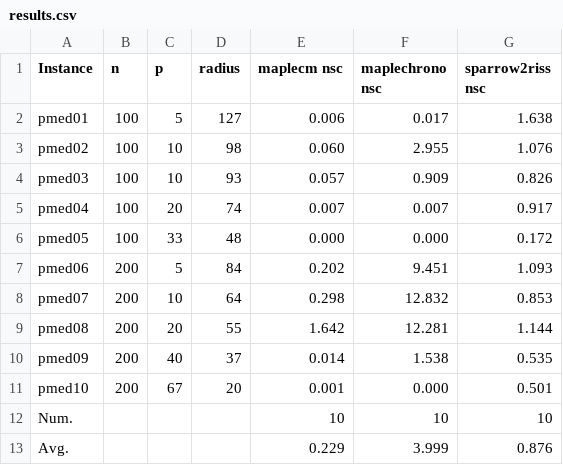
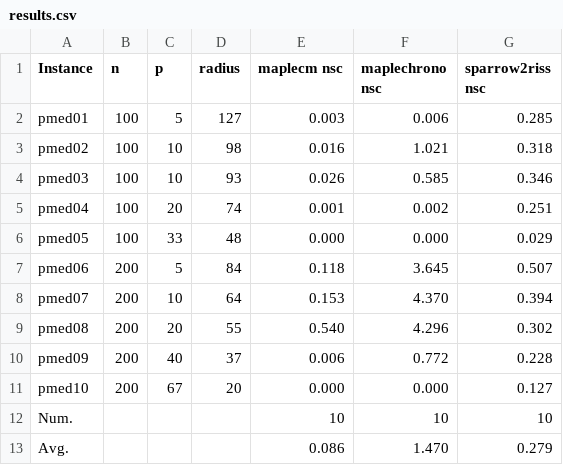
Before and after one commit to djnhngocduc/P-Center, a CSV file: results.csv, drawn as a sheet.

```diff
--- a/results.csv
+++ b/results.csv
@@ -1,13 +1,13 @@
 Instance,n,p,radius,maplecm nsc,maplechrono nsc,sparrow2riss nsc
-pmed01,100,5,127,0.006,0.017,1.638
-pmed02,100,10,98,0.060,2.955,1.076
-pmed03,100,10,93,0.057,0.909,0.826
-pmed04,100,20,74,0.007,0.007,0.917
-pmed05,100,33,48,0.000,0.000,0.172
-pmed06,200,5,84,0.202,9.451,1.093
-pmed07,200,10,64,0.298,12.832,0.853
-pmed08,200,20,55,1.642,12.281,1.144
-pmed09,200,40,37,0.014,1.538,0.535
-pmed10,200,67,20,0.001,0.000,0.501
+pmed01,100,5,127,0.003,0.006,0.285
+pmed02,100,10,98,0.016,1.021,0.318
+pmed03,100,10,93,0.026,0.585,0.346
+pmed04,100,20,74,0.001,0.002,0.251
+pmed05,100,33,48,0.000,0.000,0.029
+pmed06,200,5,84,0.118,3.645,0.507
+pmed07,200,10,64,0.153,4.370,0.394
+pmed08,200,20,55,0.540,4.296,0.302
+pmed09,200,40,37,0.006,0.772,0.228
+pmed10,200,67,20,0.000,0.000,0.127
 Num.,,,,10,10,10
-Avg.,,,,0.229,3.999,0.876
+Avg.,,,,0.086,1.470,0.279
```
Also changed, not shown: 1 other file.
